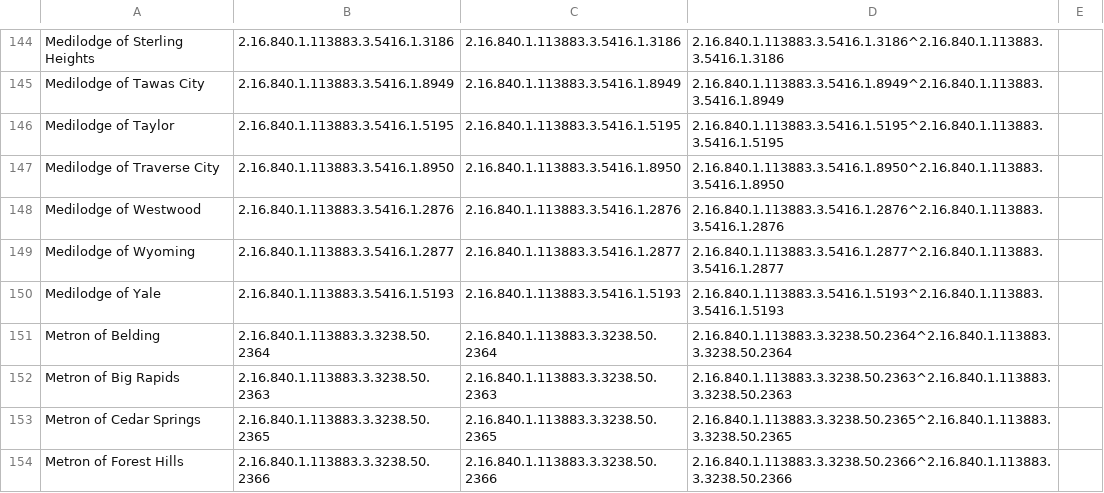
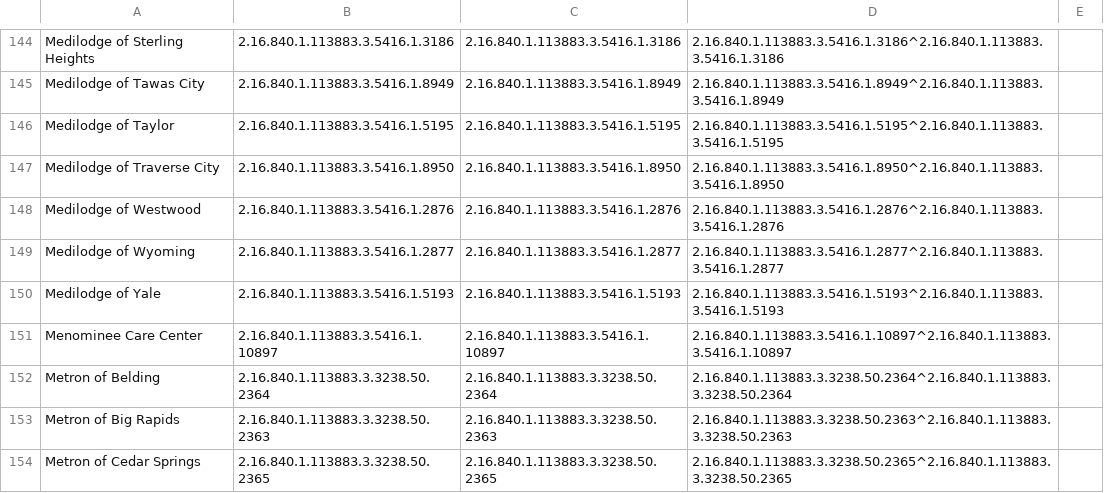
Before and after one commit to informationsoftworks/mihin, a CSV file: oids/snfs.csv, drawn as a sheet; only a part is shown, gaps mark what is left out; the shorter side is filled out with more unchanged rows; the diff names each change by its address in the sheet, - before the commit and + after, or states it on an @@ line.

```diff
--- a/oids/snfs.csv
+++ b/oids/snfs.csv
+row 151: Menominee Care Center | 2.16.840.1.113883.3.5416.1.10897 | 2.16.840.1.113883.3.5416.1.10897 | 2.16.840.1.113883.3.5416.1.10897^2.16.840.1.113883.3.5416.1.10897
```
Also changed, not shown: oids/hospitals.csv.
